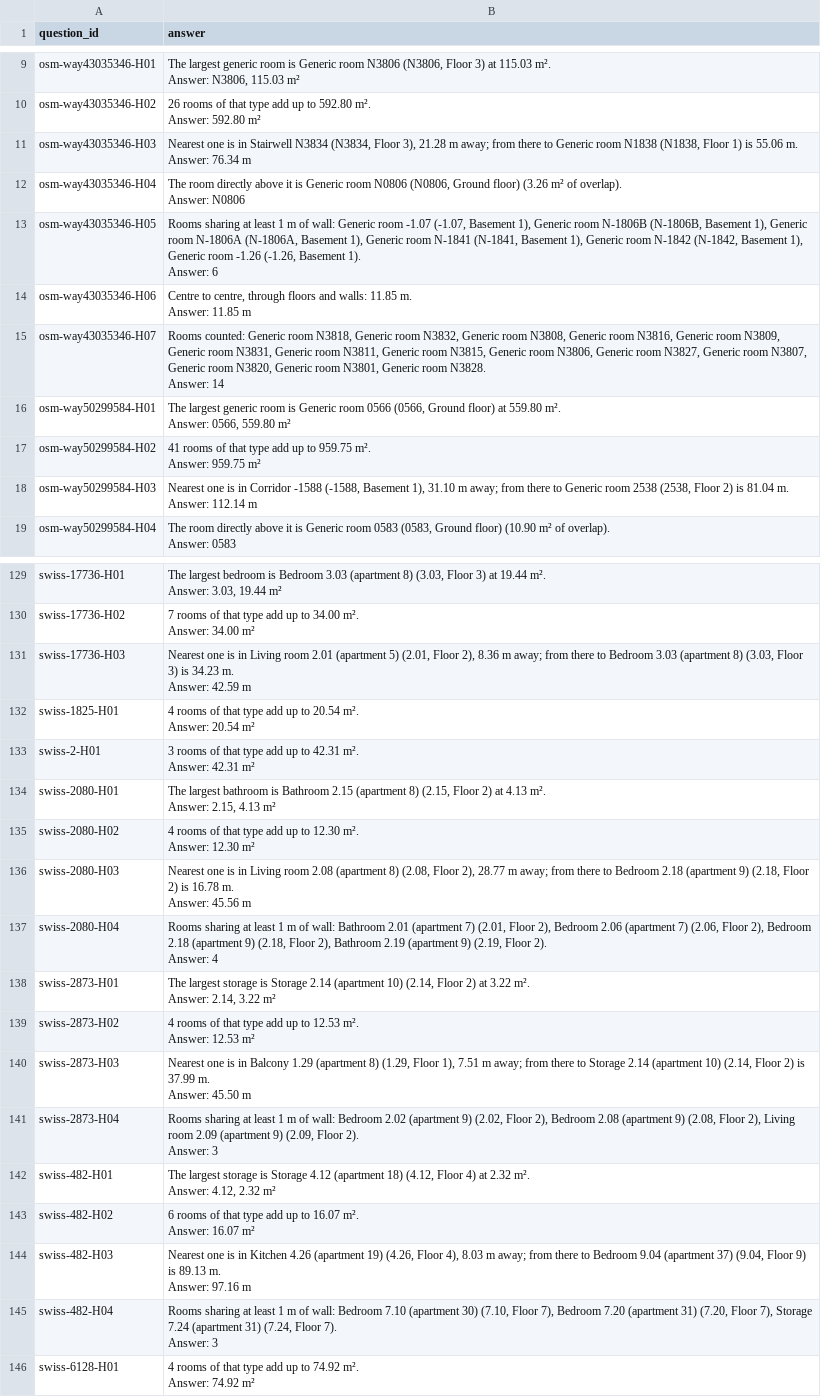
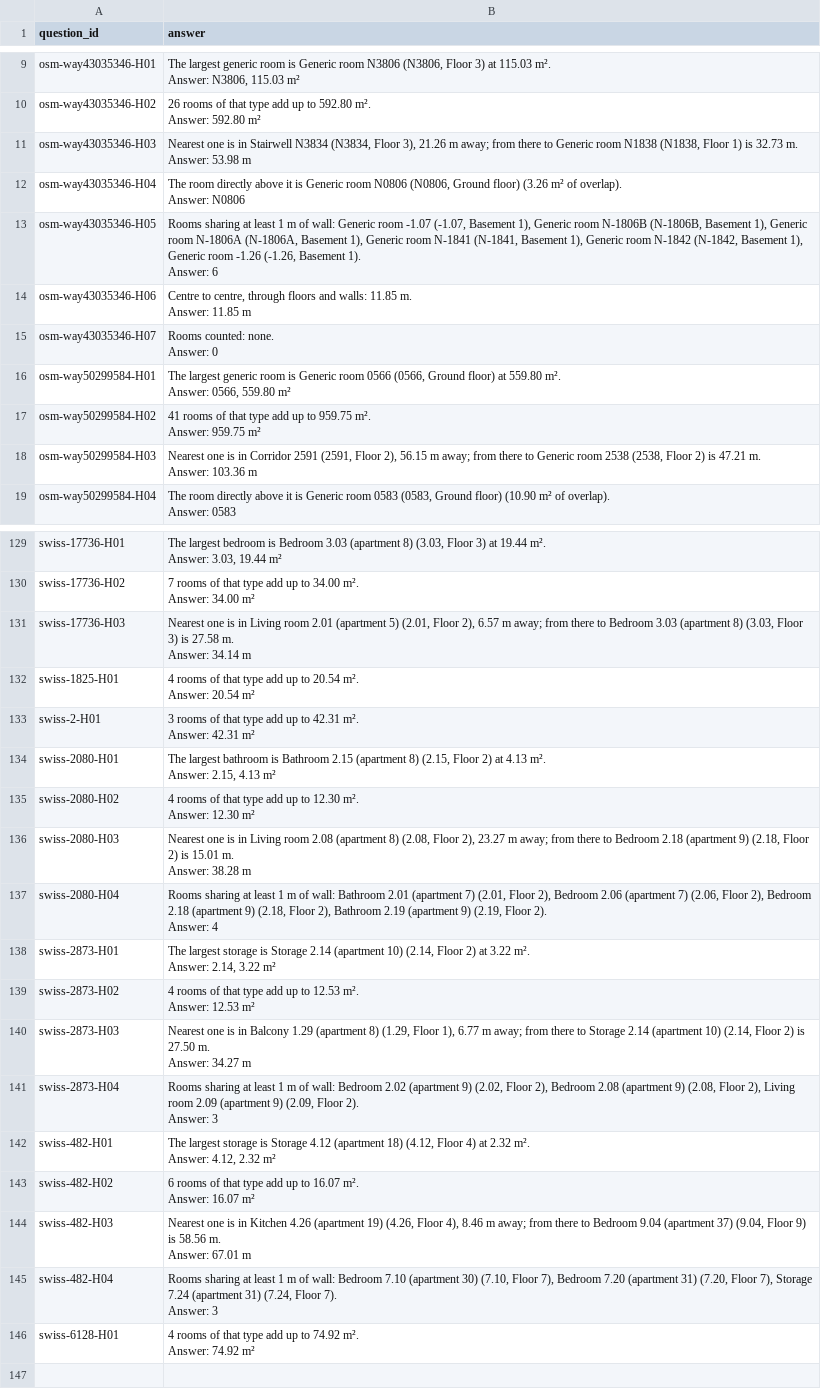
Before and after one commit to atahankilc/industrial-agents-hackathon, a CSV file: submissions/team_jaRAG.csv, drawn as a sheet; only a part is shown, gaps mark what is left out; the diff covers the shown part only.

```diff
--- a/submissions/team_jaRAG.csv
+++ b/submissions/team_jaRAG.csv
@@ -19,4 +19,4 @@ osm-way43035346-H02,"26 rooms of that type add up to 592.80 m².
 Answer: 592.80 m²"
-osm-way43035346-H03,"Nearest one is in Stairwell N3834 (N3834, Floor 3), 21.28 m away; from there to Generic room N1838 (N1838, Floor 1) is 55.06 m.
-Answer: 76.34 m"
+osm-way43035346-H03,"Nearest one is in Stairwell N3834 (N3834, Floor 3), 21.26 m away; from there to Generic room N1838 (N1838, Floor 1) is 32.73 m.
+Answer: 53.98 m"
 osm-way43035346-H04,"The room directly above it is Generic room N0806 (N0806, Ground floor) (3.26 m² of overlap).
@@ -27,4 +27,4 @@ osm-way43035346-H06,"Centre to centre, through floors and walls: 11.85 m.
 Answer: 11.85 m"
-osm-way43035346-H07,"Rooms counted: Generic room N3818, Generic room N3832, Generic room N3808, Generic room N3816, Generic room N3809, Generic room N3831, Generic room N3811, Generic room N3815, Generic room N3806, Generic room N3827, Generic room N3807, Generic room N3820, Generic room N3801, Generic room N3828.
-Answer: 14"
+osm-way43035346-H07,"Rooms counted: none.
+Answer: 0"
 osm-way50299584-H01,"The largest generic room is Generic room 0566 (0566, Ground floor) at 559.80 m².
@@ -33,4 +33,4 @@ osm-way50299584-H02,"41 rooms of that type add up to 959.75 m².
 Answer: 959.75 m²"
-osm-way50299584-H03,"Nearest one is in Corridor -1588 (-1588, Basement 1), 31.10 m away; from there to Generic room 2538 (2538, Floor 2) is 81.04 m.
-Answer: 112.14 m"
+osm-way50299584-H03,"Nearest one is in Corridor 2591 (2591, Floor 2), 56.15 m away; from there to Generic room 2538 (2538, Floor 2) is 47.21 m.
+Answer: 103.36 m"
 osm-way50299584-H04,"The room directly above it is Generic room 0583 (0583, Ground floor) (10.90 m² of overlap).
@@ -259,4 +259,4 @@ swiss-17736-H02,"7 rooms of that type add up to 34.00 m².
 Answer: 34.00 m²"
-swiss-17736-H03,"Nearest one is in Living room 2.01 (apartment 5) (2.01, Floor 2), 8.36 m away; from there to Bedroom 3.03 (apartment 8) (3.03, Floor 3) is 34.23 m.
-Answer: 42.59 m"
+swiss-17736-H03,"Nearest one is in Living room 2.01 (apartment 5) (2.01, Floor 2), 6.57 m away; from there to Bedroom 3.03 (apartment 8) (3.03, Floor 3) is 27.58 m.
+Answer: 34.14 m"
 swiss-1825-H01,"4 rooms of that type add up to 20.54 m².
@@ -269,4 +269,4 @@ swiss-2080-H02,"4 rooms of that type add up to 12.30 m².
 Answer: 12.30 m²"
-swiss-2080-H03,"Nearest one is in Living room 2.08 (apartment 8) (2.08, Floor 2), 28.77 m away; from there to Bedroom 2.18 (apartment 9) (2.18, Floor 2) is 16.78 m.
-Answer: 45.56 m"
+swiss-2080-H03,"Nearest one is in Living room 2.08 (apartment 8) (2.08, Floor 2), 23.27 m away; from there to Bedroom 2.18 (apartment 9) (2.18, Floor 2) is 15.01 m.
+Answer: 38.28 m"
 swiss-2080-H04,"Rooms sharing at least 1 m of wall: Bathroom 2.01 (apartment 7) (2.01, Floor 2), Bedroom 2.06 (apartment 7) (2.06, Floor 2), Bedroom 2.18 (apartment 9) (2.18, Floor 2), Bathroom 2.19 (apartment 9) (2.19, Floor 2).
@@ -277,4 +277,4 @@ swiss-2873-H02,"4 rooms of that type add up to 12.53 m².
 Answer: 12.53 m²"
-swiss-2873-H03,"Nearest one is in Balcony 1.29 (apartment 8) (1.29, Floor 1), 7.51 m away; from there to Storage 2.14 (apartment 10) (2.14, Floor 2) is 37.99 m.
-Answer: 45.50 m"
+swiss-2873-H03,"Nearest one is in Balcony 1.29 (apartment 8) (1.29, Floor 1), 6.77 m away; from there to Storage 2.14 (apartment 10) (2.14, Floor 2) is 27.50 m.
+Answer: 34.27 m"
 swiss-2873-H04,"Rooms sharing at least 1 m of wall: Bedroom 2.02 (apartment 9) (2.02, Floor 2), Bedroom 2.08 (apartment 9) (2.08, Floor 2), Living room 2.09 (apartment 9) (2.09, Floor 2).
@@ -285,4 +285,4 @@ swiss-482-H02,"6 rooms of that type add up to 16.07 m².
 Answer: 16.07 m²"
-swiss-482-H03,"Nearest one is in Kitchen 4.26 (apartment 19) (4.26, Floor 4), 8.03 m away; from there to Bedroom 9.04 (apartment 37) (9.04, Floor 9) is 89.13 m.
-Answer: 97.16 m"
+swiss-482-H03,"Nearest one is in Kitchen 4.26 (apartment 19) (4.26, Floor 4), 8.46 m away; from there to Bedroom 9.04 (apartment 37) (9.04, Floor 9) is 58.56 m.
+Answer: 67.01 m"
 swiss-482-H04,"Rooms sharing at least 1 m of wall: Bedroom 7.10 (apartment 30) (7.10, Floor 7), Bedroom 7.20 (apartment 31) (7.20, Floor 7), Storage 7.24 (apartment 31) (7.24, Floor 7).
```
Also changed, not shown: 14 edited cells elsewhere in this file, 32 other files.
